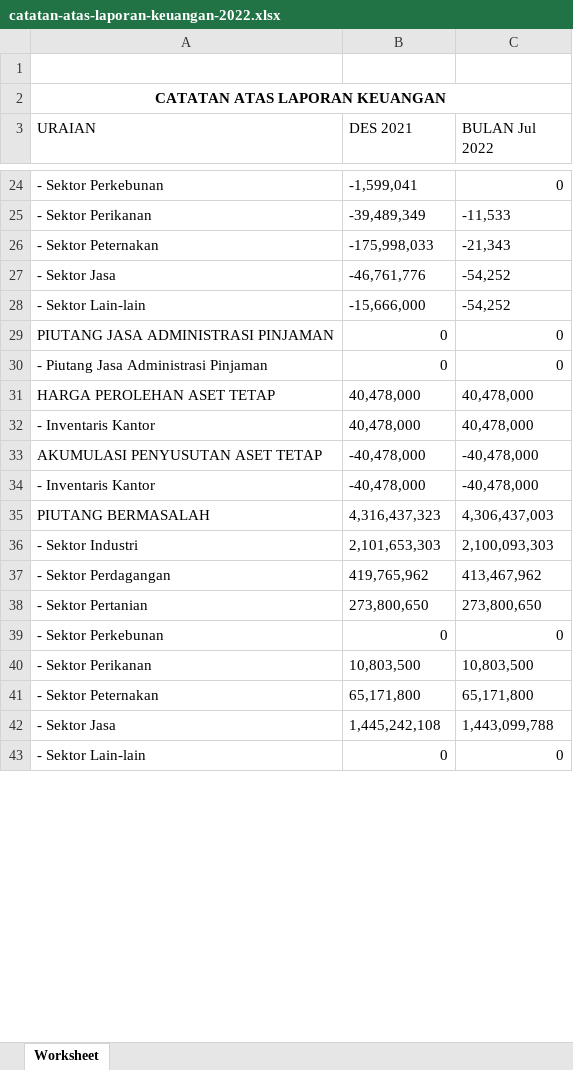
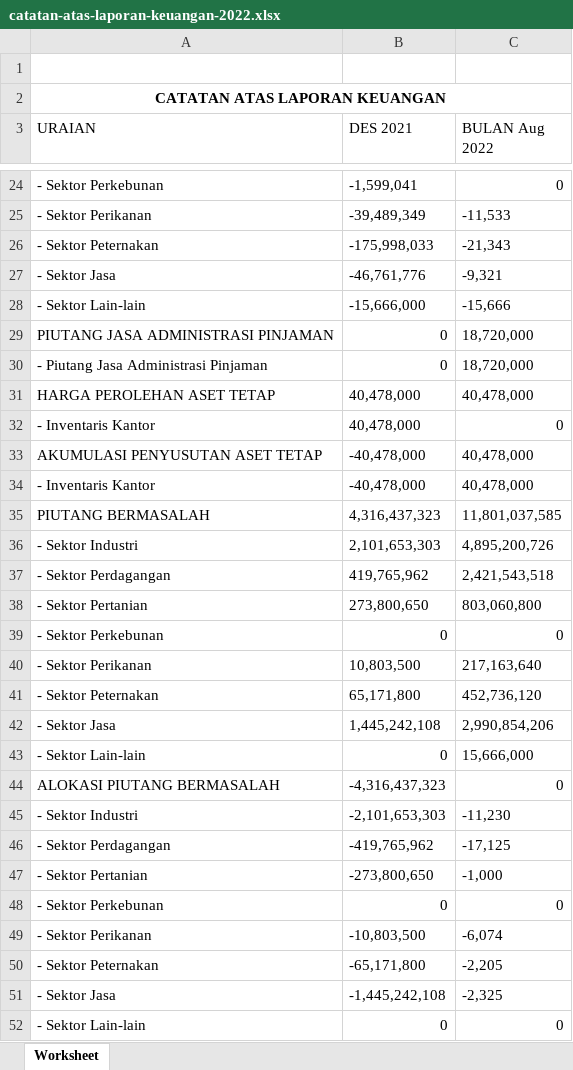
Before and after one commit to PKL-PTINTI/TJSL-CI3, an Excel workbook: storage/catatan-atas-laporan-keuangan-2022.xlsx, sheet Worksheet, drawn as a sheet; only a part is shown, gaps mark what is left out; values as stored, in another font and other column widths than the file's, no borders; the diff covers the shown part only; the diff names each change by its address in the sheet, - before the commit and + after, or states it on an @@ line.

```diff
--- a/storage/catatan-atas-laporan-keuangan-2022.xlsx (sheet Worksheet)
+++ b/storage/catatan-atas-laporan-keuangan-2022.xlsx (sheet Worksheet)
-C3: BULAN Jul 2022
+C3: BULAN Aug 2022
-C27 (BULAN Aug 2022): -54,252
+C27 (BULAN Aug 2022): -9,321
-C28 (BULAN Aug 2022): -54,252
+C28 (BULAN Aug 2022): -15,666
-C29:C30 (BULAN Aug 2022): 0
+C29:C30 (BULAN Aug 2022): 18,720,000
-C32 (BULAN Aug 2022): 40,478,000
+C32 (BULAN Aug 2022): 0
-C33:C34 (BULAN Aug 2022): -40,478,000
+C33:C34 (BULAN Aug 2022): 40,478,000
-C35 (BULAN Aug 2022): 4,306,437,003
+C35 (BULAN Aug 2022): 11,801,037,585
-C36 (BULAN Aug 2022): 2,100,093,303
+C36 (BULAN Aug 2022): 4,895,200,726
-C37 (BULAN Aug 2022): 413,467,962
+C37 (BULAN Aug 2022): 2,421,543,518
-C38 (BULAN Aug 2022): 273,800,650
+C38 (BULAN Aug 2022): 803,060,800
-C40 (BULAN Aug 2022): 10,803,500
+C40 (BULAN Aug 2022): 217,163,640
-C41 (BULAN Aug 2022): 65,171,800
+C41 (BULAN Aug 2022): 452,736,120
-C42 (BULAN Aug 2022): 1,443,099,788
+C42 (BULAN Aug 2022): 2,990,854,206
@@ row 75 moved to row 43: - Sektor Lain-lain @@
+row 44: ALOKASI PIUTANG BERMASALAH | -4,316,437,323 | 0
+row 45: - Sektor Industri | -2,101,653,303 | -11,230
+row 46: - Sektor Perdagangan | -419,765,962 | -17,125
+row 47: - Sektor Pertanian | -273,800,650 | -1,000
+row 49: - Sektor Perikanan | -10,803,500 | -6,074
+row 50: - Sektor Peternakan | -65,171,800 | -2,205
+row 51: - Sektor Jasa | -1,445,242,108 | -2,325
```
Also changed, not shown: 7 removed rows, 1 moved row and 36 edited cells elsewhere in this sheet, storage/aruskas-keuangan-2022.xlsx, storage/jurnal-opex-2022.xlsx, 17 other files.
